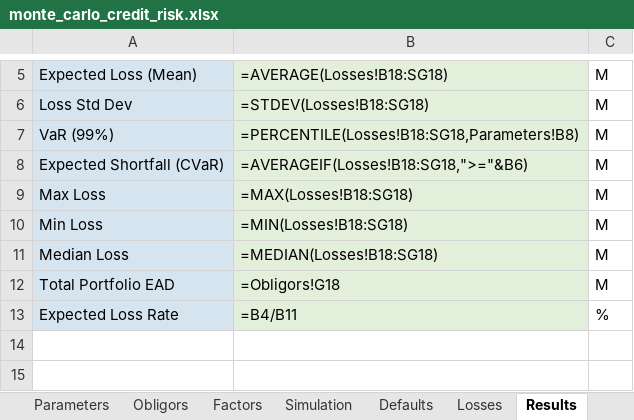
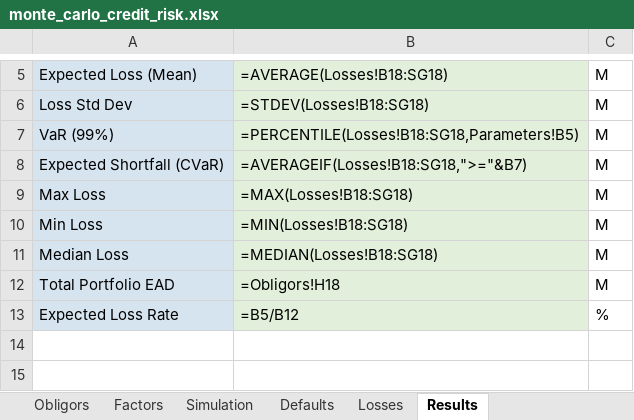
Before and after one commit to uisomo/usefultool, an Excel workbook: monte_carlo_credit_risk.xlsx, sheet Results, drawn as a sheet; only a part is shown, gaps mark what is left out; values as stored, in another font and other column widths than the file's, no borders; formulas without a stored value are shown as written; charts and pictures not drawn; 4 other sheets too large or unreadable and not compared; the diff names each change by its address in the sheet, - before the commit and + after, or states it on an @@ line.

```diff
--- a/monte_carlo_credit_risk.xlsx (sheet Results)
+++ b/monte_carlo_credit_risk.xlsx (sheet Results)
-B7: =PERCENTILE(Losses!B18:SG18,Parameters!B8)
+B7: =PERCENTILE(Losses!B18:SG18,Parameters!B5)
-B8: =AVERAGEIF(Losses!B18:SG18,">="&B6)
+B8: =AVERAGEIF(Losses!B18:SG18,">="&B7)
-B12: =Obligors!G18
+B12: =Obligors!H18
-B13: =B4/B11
+B13: =B5/B12
```
Also changed, not shown: sheet Obligors, sheet Parameters, other sheet tabs, 1 other file.
